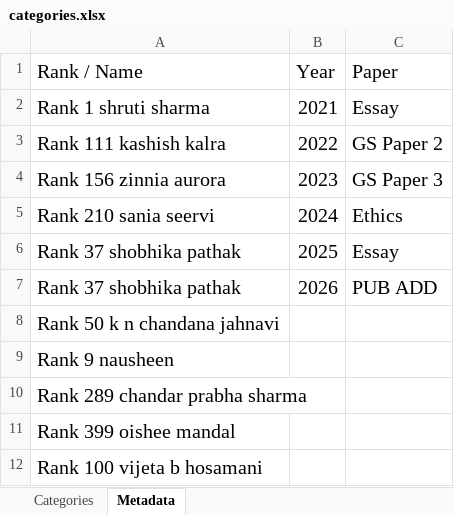
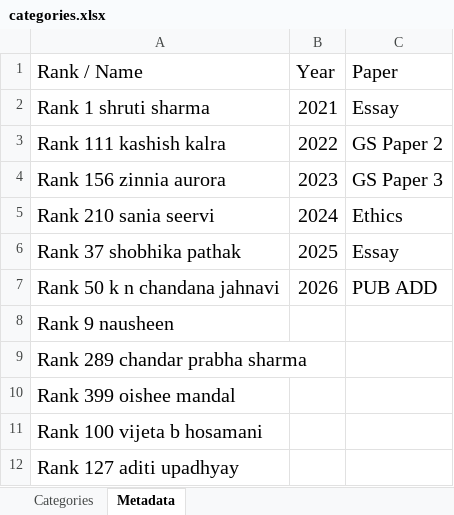
Before and after one commit to RONESIRVI/MentorOS, an Excel workbook: Quote_Bank_Resources_Manager/categories.xlsx, sheet Metadata, drawn as a sheet; only a part is shown; the shorter side is filled out with more unchanged rows; values as stored, in another font and other column widths than the file's, no borders; conditional formats not drawn; removed rows and columns are numbered as before the commit, all else as after; the diff names each change by its address in the sheet, - before the commit and + after, or states it on an @@ line.

```diff
--- a/Quote_Bank_Resources_Manager/categories.xlsx (sheet Metadata)
+++ b/Quote_Bank_Resources_Manager/categories.xlsx (sheet Metadata)
-row 7: Rank 37 shobhika pathak | 2026 | PUB ADD
-B7 (Year): (empty)
+B7 (Year): 2026
-C7 (Paper): (empty)
+C7 (Paper): PUB ADD
```
Also changed, not shown: 1 other file.
